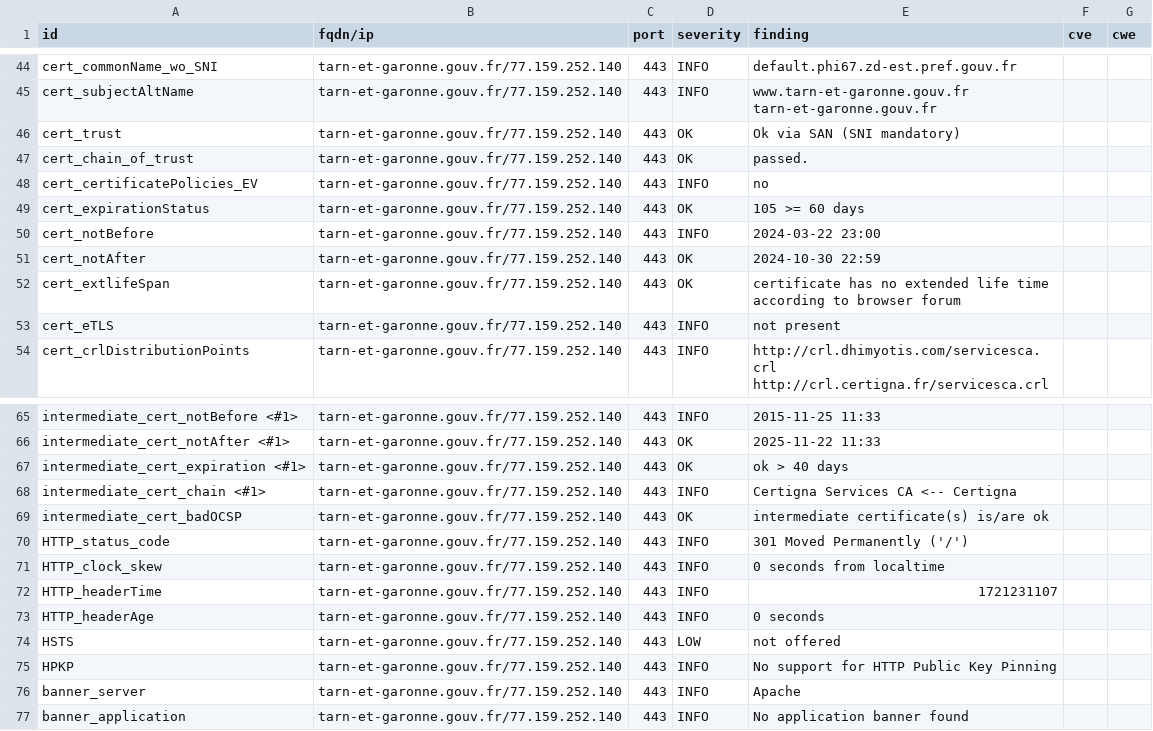
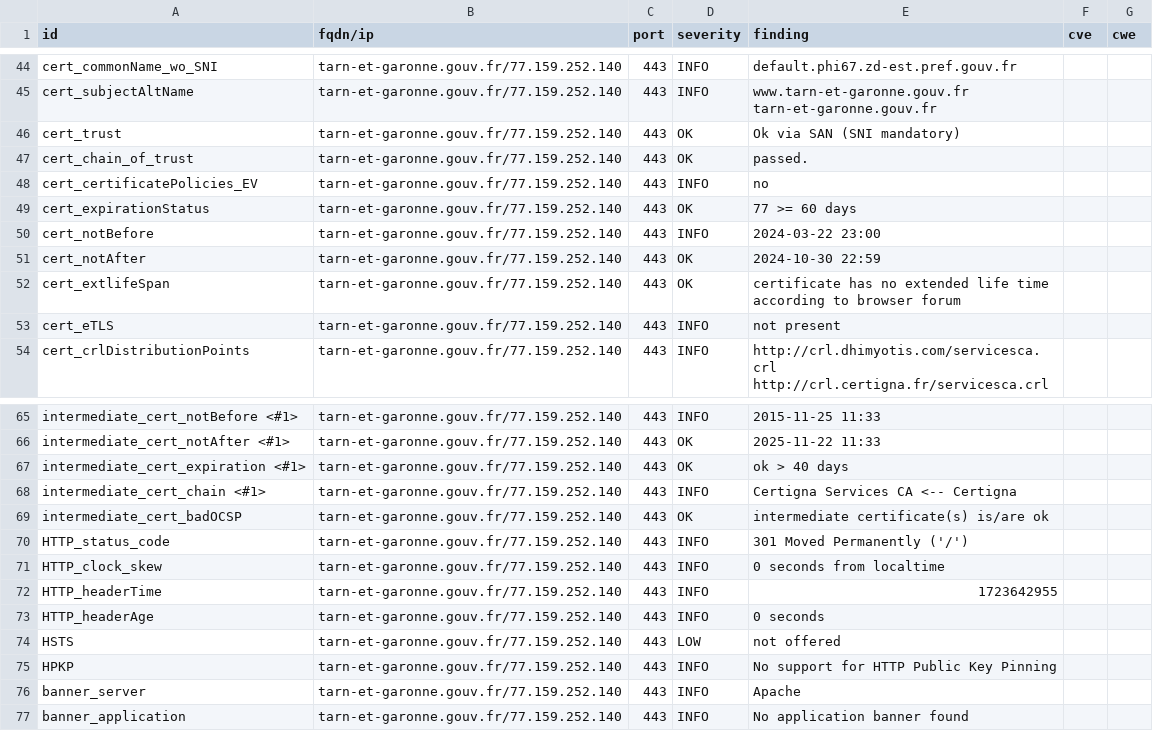
Before and after one commit to GKO-org/dashlordPrd10, a CSV file: results/aHR0cHM6Ly90YXJuLWV0LWdhcm9ubmUuZ291di5mcg==/testssl.csv, drawn as a sheet; only a part is shown, gaps mark what is left out.

```diff
--- a/results/aHR0cHM6Ly90YXJuLWV0LWdhcm9ubmUuZ291di5mcg==/testssl.csv
+++ b/results/aHR0cHM6Ly90YXJuLWV0LWdhcm9ubmUuZ291di5mcg==/testssl.csv
@@ -48,3 +48,3 @@
 "cert_certificatePolicies_EV","tarn-et-garonne.gouv.fr/77.159.252.140","443","INFO","no","",""
-"cert_expirationStatus","tarn-et-garonne.gouv.fr/77.159.252.140","443","OK","105 >= 60 days","",""
+"cert_expirationStatus","tarn-et-garonne.gouv.fr/77.159.252.140","443","OK","77 >= 60 days","",""
 "cert_notBefore","tarn-et-garonne.gouv.fr/77.159.252.140","443","INFO","2024-03-22 23:00","",""
@@ -71,3 +71,3 @@
 "HTTP_clock_skew","tarn-et-garonne.gouv.fr/77.159.252.140","443","INFO","0 seconds from localtime","",""
-"HTTP_headerTime","tarn-et-garonne.gouv.fr/77.159.252.140","443","INFO","1721231107","",""
+"HTTP_headerTime","tarn-et-garonne.gouv.fr/77.159.252.140","443","INFO","1723642955","",""
 "HTTP_headerAge","tarn-et-garonne.gouv.fr/77.159.252.140","443","INFO","0 seconds","",""
```
Also changed, not shown: 11 other files.
